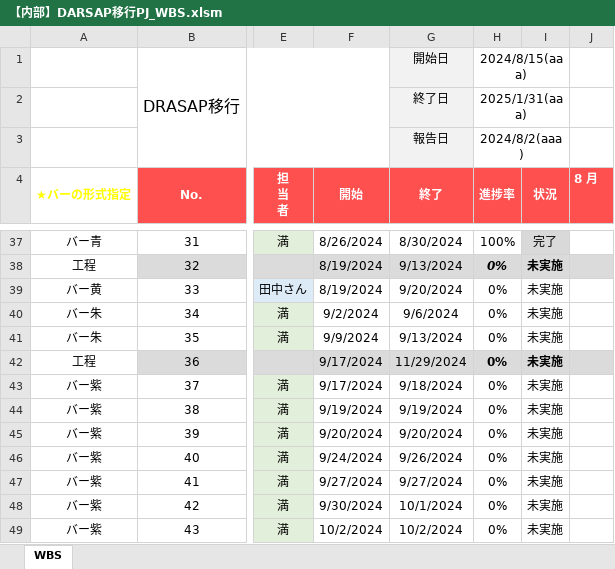
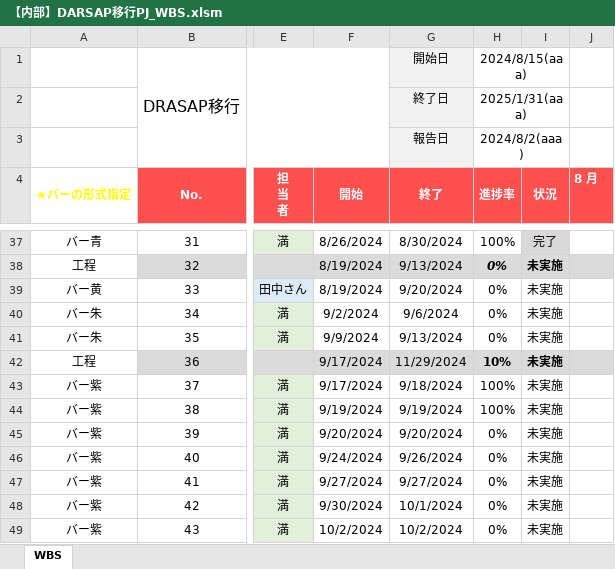
Before and after one commit to JishanTu/DRASAP_Web, an Excel workbook: PJ管理/【内部】DARSAP移行PJ_WBS.xlsm, sheet WBS, drawn as a sheet; only a part is shown, gaps mark what is left out; values as stored, in another font and other column widths than the file's, no borders; charts and pictures not drawn; the diff names each change by its address in the sheet, - before the commit and + after, or states it on an @@ line.

Commit message:
WBS更新

```diff
--- a/PJ管理/【内部】DARSAP移行PJ_WBS.xlsm (sheet WBS)
+++ b/PJ管理/【内部】DARSAP移行PJ_WBS.xlsm (sheet WBS)
-H42 (進捗率): 0%
+H42 (進捗率): 10%
-H43:H44 (進捗率): 0%
+H43:H44 (進捗率): 100%
```
Also changed, not shown: charts or pictures.
